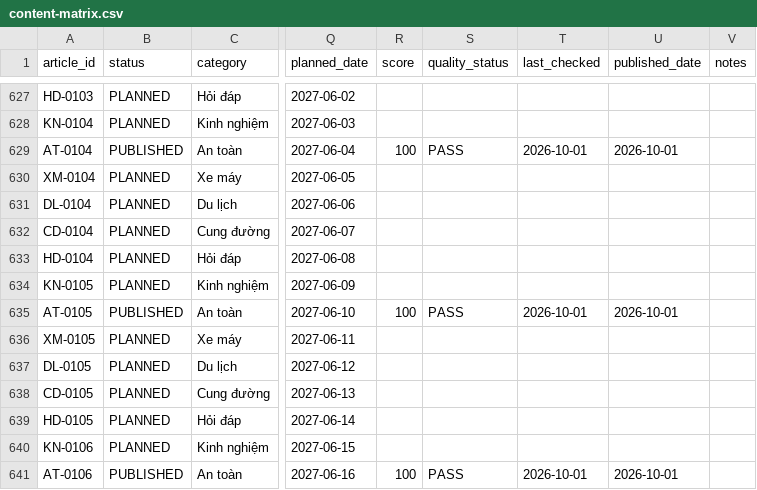
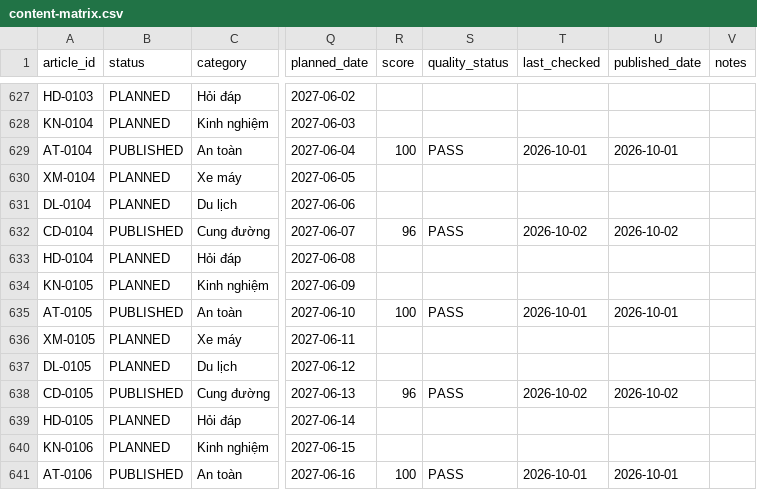
Before and after one commit to thuexemayhanoi/shop, a CSV file: data/content-matrix.csv, drawn as a sheet; only a part is shown, gaps mark what is left out; the diff names each change by its address in the sheet, - before the commit and + after, or states it on an @@ line.

Commit message:
factory: new publish (CD-0104,CD-0105) [automated txn]

```diff
--- a/data/content-matrix.csv
+++ b/data/content-matrix.csv
-B632 (status): PLANNED
+B632 (status): PUBLISHED
-R632 (score): (empty)
+R632 (score): 96
-S632 (quality_status): (empty)
+S632 (quality_status): PASS
-T632 (last_checked): (empty)
+T632 (last_checked): 2026-10-02
-U632 (published_date): (empty)
+U632 (published_date): 2026-10-02
-B638 (status): PLANNED
+B638 (status): PUBLISHED
-R638 (score): (empty)
+R638 (score): 96
-S638 (quality_status): (empty)
+S638 (quality_status): PASS
-T638 (last_checked): (empty)
+T638 (last_checked): 2026-10-02
-U638 (published_date): (empty)
+U638 (published_date): 2026-10-02
```
Also changed, not shown: 12 other files.
